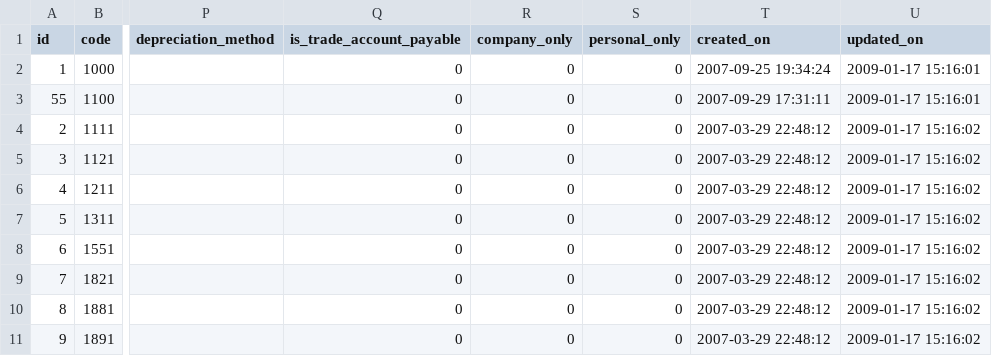
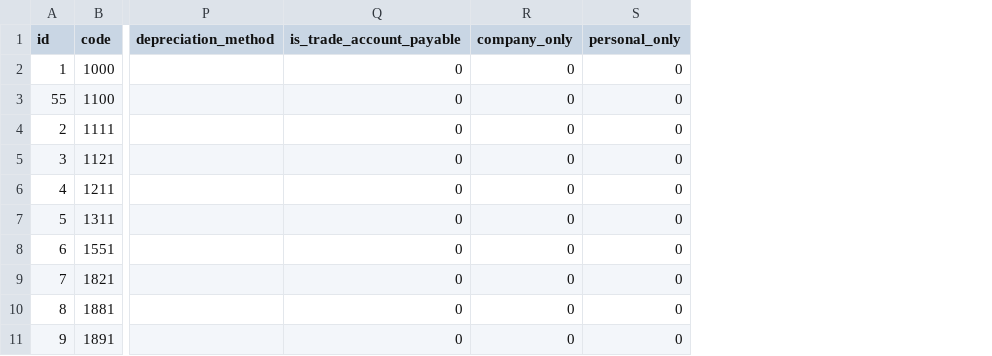
Before and after one commit to hybitz/hyacc, a CSV file: config/first_boot/accounts.csv, drawn as a sheet; only a part is shown, gaps mark what is left out; the diff names each change by its address in the sheet, - before the commit and + after, or states it on an @@ line.

```diff
--- a/config/first_boot/accounts.csv
+++ b/config/first_boot/accounts.csv
-column T (created_on), rows 2-11: 2007-09-25 19:34:24 | 2007-09-29 17:31:11 | 2007-03-29 22:48:12 | 2007-03-29 22:48:12 | 2007-03-29 22:48:12 | 2007-03-29 22:48:12 | 2007-03-29 22:48:12 | 2007-03-29 22:48:12 | 2007-03-29 22:48:12 | 2007-03-29 22:48:12
-column U (updated_on), rows 2-11: 2009-01-17 15:16:01 | 2009-01-17 15:16:01 | 2009-01-17 15:16:02 | 2009-01-17 15:16:02 | 2009-01-17 15:16:02 | 2009-01-17 15:16:02 | 2009-01-17 15:16:02 | 2009-01-17 15:16:02 | 2009-01-17 15:16:02 | 2009-01-17 15:16:02
```
Also changed, not shown: 6 other files.
